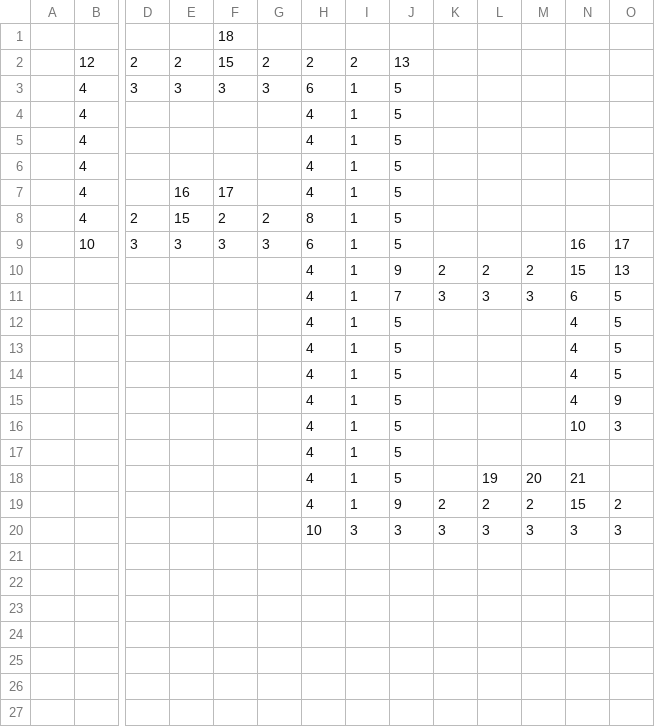
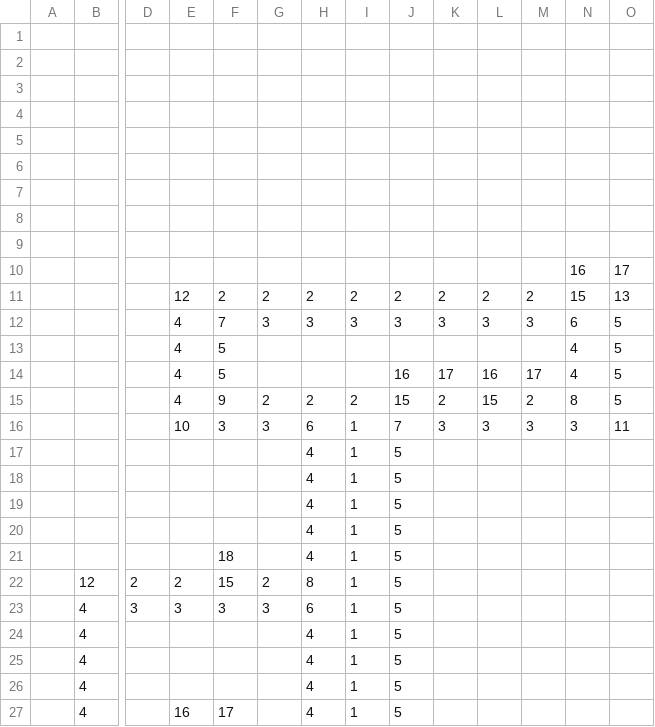
Before and after one commit to rjhelms/LD30, a CSV file: LD30UnityProj/Assets/levels/jungle_0_map.csv, drawn as a sheet; only a part is shown, gaps mark what is left out; the shorter side is filled out with more unchanged rows; addresses are those after the commit; rows hold the shown columns only; the diff names each change by its address in the sheet, - before the commit and + after, or states it on an @@ line.

Commit message:
Patrol and map changes
Add: increasing number of patrols based on current level
Change: expanded jungle map
Change: some sprite tweaks

```diff
--- a/LD30UnityProj/Assets/levels/jungle_0_map.csv
+++ b/LD30UnityProj/Assets/levels/jungle_0_map.csv
-F1: 18
+F1: (empty)
+row 2: (empty)
+row 3: (empty)
+row 4: (empty)
+row 5: (empty)
+row 6: (empty)
+row 7: (empty)
+row 8: (empty)
+row 9: (empty)
+row 10:  |  |  |  |  |  |  |  |  |  |  |  | 16 | 17
+row 11:  |  |  | 12 | 2 | 2 | 2 | 2 | 2 | 2 | 2 | 2 | 15 | 13
+row 12:  |  |  | 4 | 7 | 3 | 3 | 3 | 3 | 3 | 3 | 3 | 6 | 5
+row 13:  |  |  | 4 | 5 |  |  |  |  |  |  |  | 4 | 5
+row 14:  |  |  | 4 | 5 |  |  |  | 16 | 17 | 16 | 17 | 4 | 5
+row 15:  |  |  | 4 | 9 | 2 | 2 | 2 | 15 | 2 | 15 | 2 | 8 | 5
+row 16:  |  |  | 10 | 3 | 3 | 6 | 1 | 7 | 3 | 3 | 3 | 3 | 11
+row 17:  |  |  |  |  |  | 4 | 1 | 5
+row 18:  |  |  |  |  |  | 4 | 1 | 5
+row 19:  |  |  |  |  |  | 4 | 1 | 5
+row 20:  |  |  |  |  |  | 4 | 1 | 5
+row 21:  |  |  |  | 18 |  | 4 | 1 | 5
-H22: 2
+H22: 8
-I22: 2
+I22: 1
-J22: 13
+J22: 5
```
Also changed, not shown: 10 other files.
